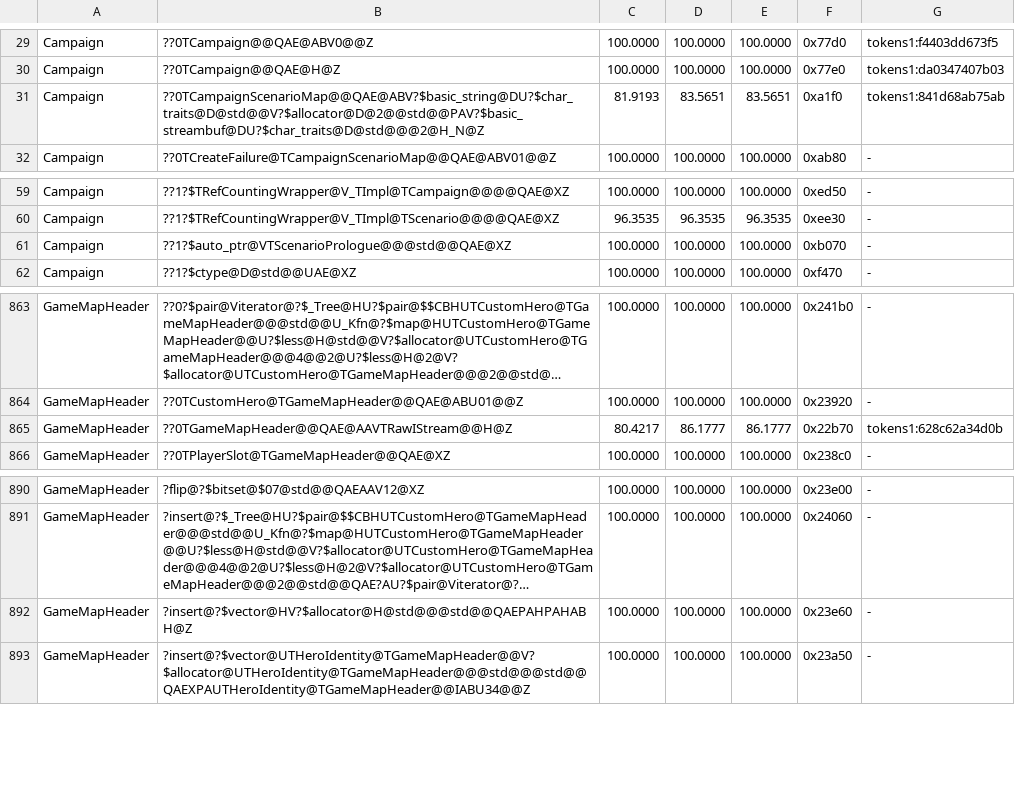
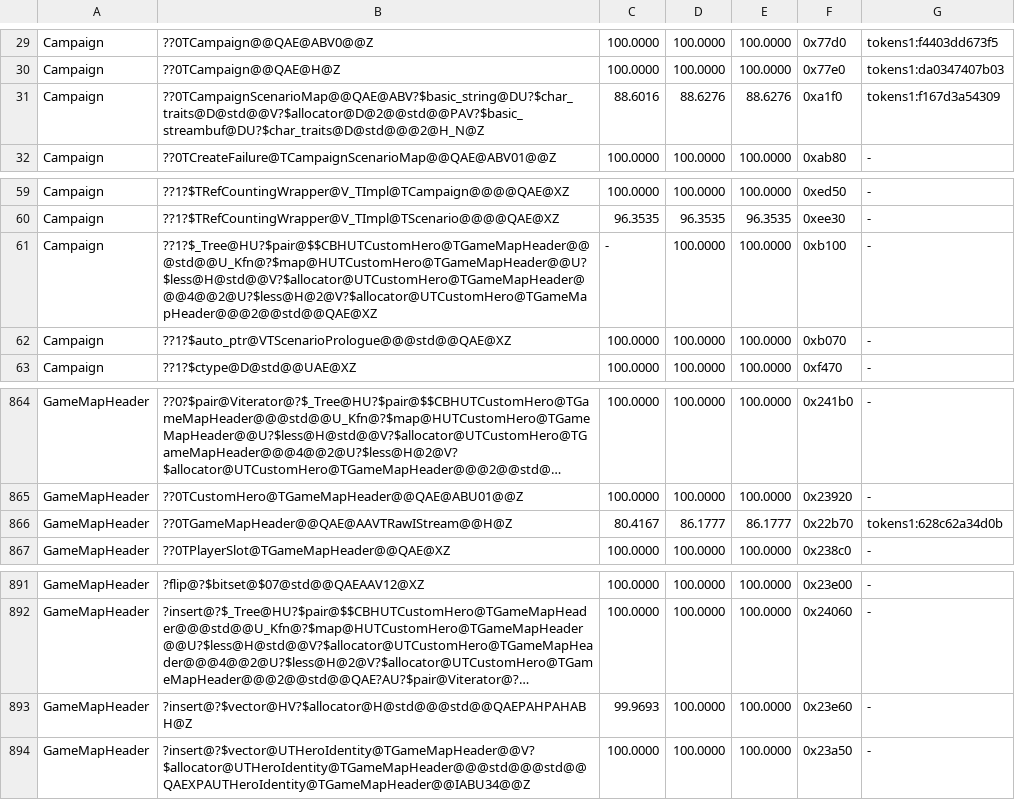
Before and after one commit to philipmendocino/homm3-decomp, a TSV file: config/match_baseline.h3ccmped.tsv, drawn as a sheet; only a part is shown, gaps mark what is left out; long unchanged cells end in …; addresses are those after the commit; the diff names each change by its address in the sheet, - before the commit and + after, or states it on an @@ line.

Commit message:
Recover scenario map container and value boundaries
Use the native const custom-hero map receiver and canonical version scalar reader. Together they raise the scenario-map constructor MAX from 83.5651 to 88.6276. The retail and candidate 16-state unwind graphs and const-reference catch agree; natural named-pair probes do not close the remaining nested inlining residual.

Claim the exact custom-hero tree destructor after checking all fixed bytes and relocation identities. Claim vector<int>::capacity from its exact 19 bytes and native reserve caller; this migrates an existing scored row. Refreshed target labels cause small unchanged-source CUR movements without MAX/HIST loss. Targeted builds and two four-state source families reproduce.

```diff
--- a/config/match_baseline.h3ccmped.tsv
+++ b/config/match_baseline.h3ccmped.tsv
-C31: 81.9193
+C31: 88.6016
-D31: 83.5651
+D31: 88.6276
-E31: 83.5651
+E31: 88.6276
-G31: tokens1:841d68ab75ab
+G31: tokens1:f167d3a54309
+row 61: Campaign | ??1?$_Tree@HU?$pair@$$CBHUTCustomHero@TGameMapHeader@@@std@@U_Kfn@?$map@HUTCustomHero@TGameMapHeader@@U?$less@H@std@@V?$allocator@UTCustomHero@TGameMapHeader@@@4@@2@U?$less@H@2@V?$allocator@UTCustomHero@TGameMapHeader@@@2@@std@@QAE@XZ | - | 100.0000 | 100.0000 | 0xb100 | -
-C866: 80.4217
+C866: 80.4167
-C893: 100.0000
+C893: 99.9693
```
Also changed, not shown: 3 other files.
